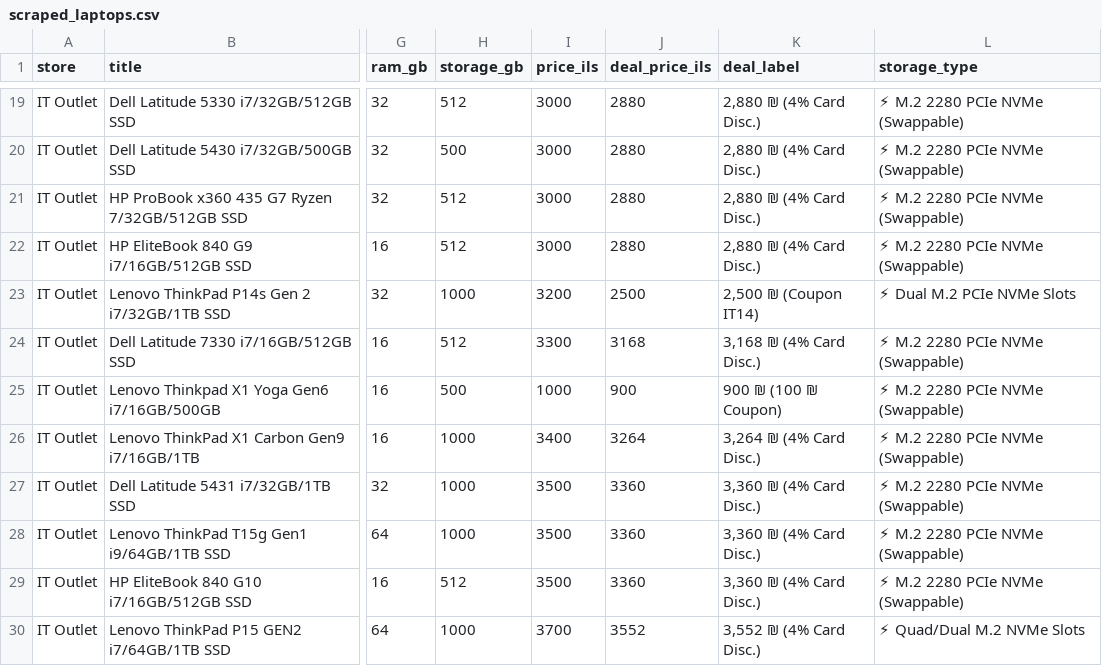
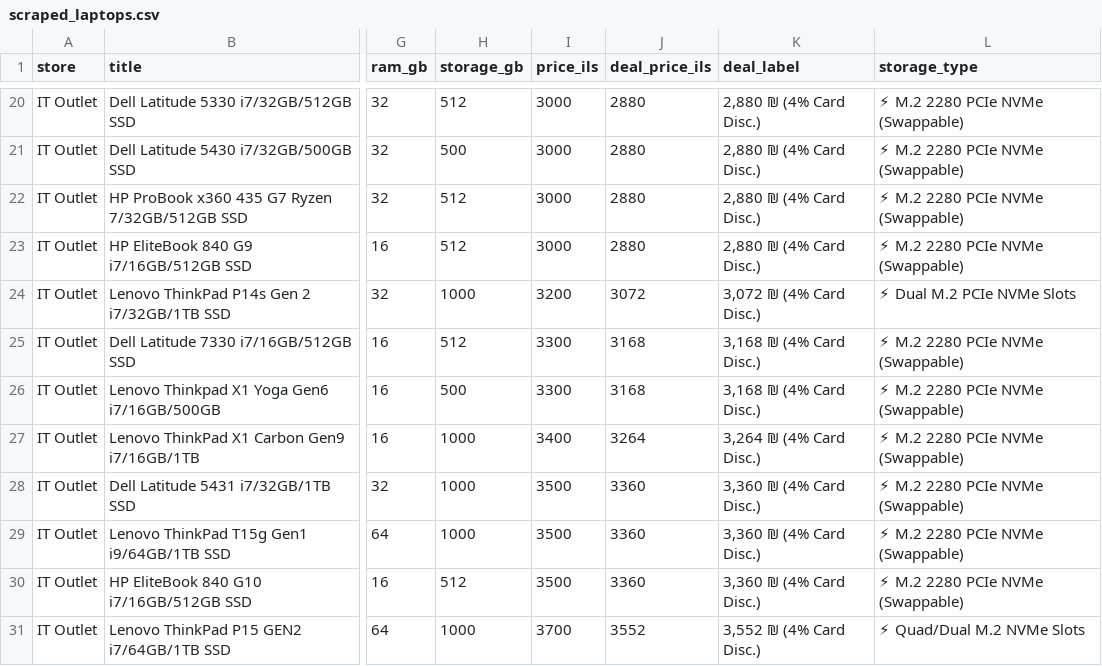
Before and after one commit to elonuziel/second-hand-pc, a CSV file: data/scraped_laptops.csv, drawn as a sheet; only a part is shown, gaps mark what is left out; addresses are those after the commit; the diff covers the shown part only; the diff names each change by its address in the sheet, - before the commit and + after, or states it on an @@ line.

Commit message:
fix(scraper): correct IT Outlet price extraction avoiding newsletter promo threshold

```diff
--- a/data/scraped_laptops.csv
+++ b/data/scraped_laptops.csv
-J24 (deal_price_ils): 2500
+J24 (deal_price_ils): 3072
-K24 (deal_label): 2,500 ₪ (Coupon IT14)
+K24 (deal_label): 3,072 ₪ (4% Card Disc.)
-I26 (price_ils): 1000
+I26 (price_ils): 3300
-J26 (deal_price_ils): 900
+J26 (deal_price_ils): 3168
-K26 (deal_label): 900 ₪ (100 ₪ Coupon)
+K26 (deal_label): 3,168 ₪ (4% Card Disc.)
```
Also changed, not shown: 2 added rows, 1 removed row, 10 moved rows and 20 edited cells elsewhere in this file, 5 other files.
